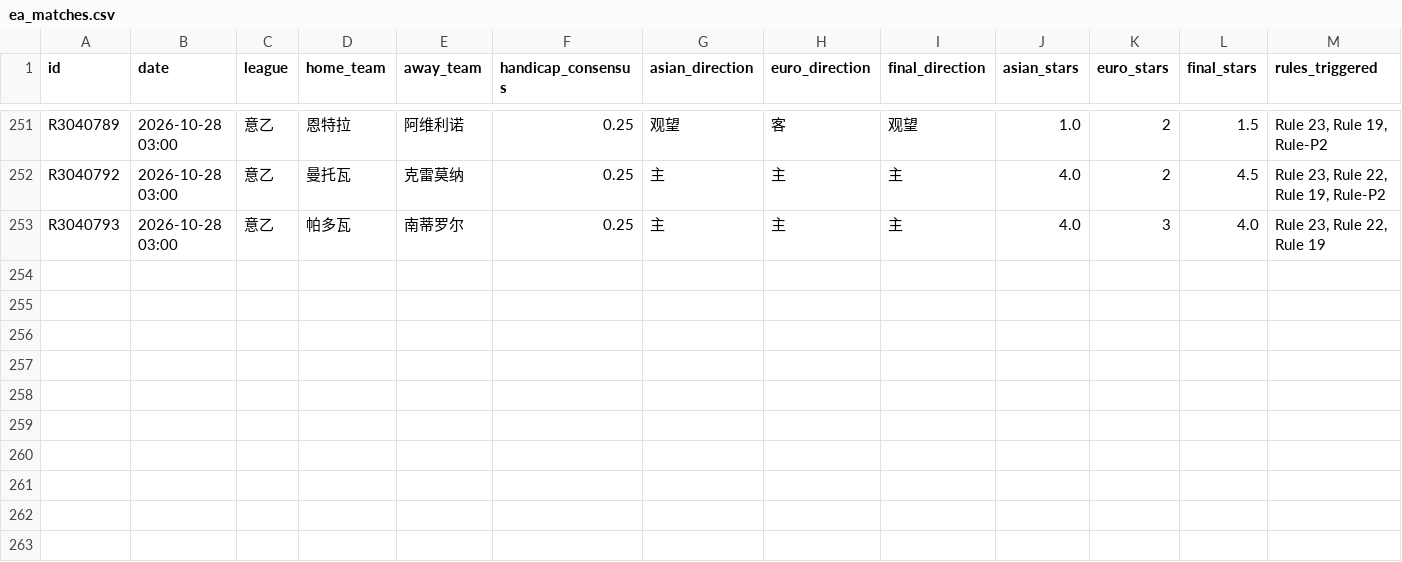
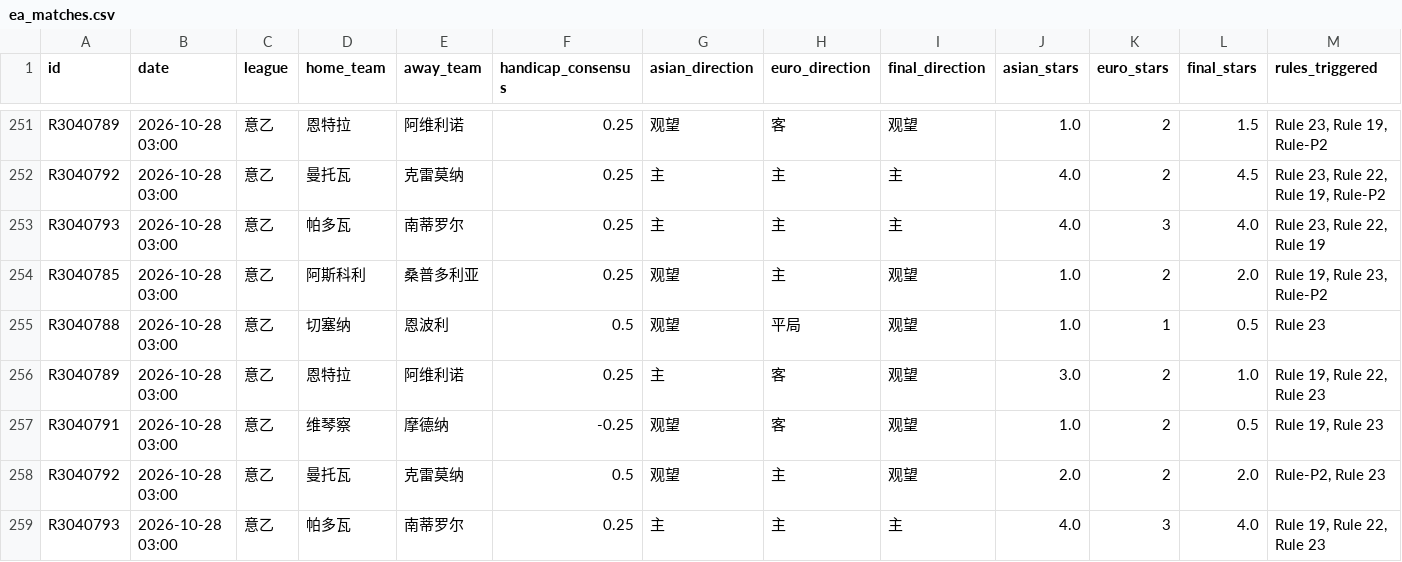
Before and after one commit to housan321/euro_asian_task, a CSV file: data/ea_matches.csv, drawn as a sheet; only a part is shown, gaps mark what is left out; rows hold the shown columns only; the diff names each change by its address in the sheet, - before the commit and + after, or states it on an @@ line.

```diff
--- a/data/ea_matches.csv
+++ b/data/ea_matches.csv
+row 254: R3040785 | 2026-10-28 03:00 | 意乙 | 阿斯科利 | 桑普多利亚 | 0.25 | 观望 | 主 | 观望 | 1.0 | 2 | 2.0 | Rule 19, Rule 23, Rule-P2
+row 255: R3040788 | 2026-10-28 03:00 | 意乙 | 切塞纳 | 恩波利 | 0.5 | 观望 | 平局 | 观望 | 1.0 | 1 | 0.5 | Rule 23
+row 256: R3040789 | 2026-10-28 03:00 | 意乙 | 恩特拉 | 阿维利诺 | 0.25 | 主 | 客 | 观望 | 3.0 | 2 | 1.0 | Rule 19, Rule 22, Rule 23
+row 257: R3040791 | 2026-10-28 03:00 | 意乙 | 维琴察 | 摩德纳 | -0.25 | 观望 | 客 | 观望 | 1.0 | 2 | 0.5 | Rule 19, Rule 23
+row 258: R3040792 | 2026-10-28 03:00 | 意乙 | 曼托瓦 | 克雷莫纳 | 0.5 | 观望 | 主 | 观望 | 2.0 | 2 | 2.0 | Rule-P2, Rule 23
+row 259: R3040793 | 2026-10-28 03:00 | 意乙 | 帕多瓦 | 南蒂罗尔 | 0.25 | 主 | 主 | 主 | 4.0 | 3 | 4.0 | Rule 19, Rule 22, Rule 23
```
Also changed, not shown: 1 other file.
